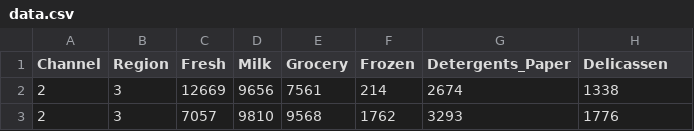
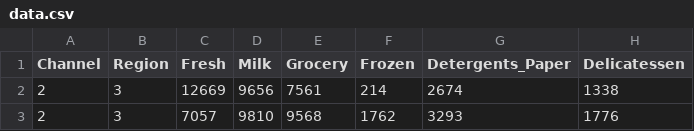
Before and after one commit to kiqgomes/Data_Engineer, a CSV file: Langs/Scala/ML/data.csv, drawn as a sheet; only a part is shown.

```diff
--- a/Langs/Scala/ML/data.csv
+++ b/Langs/Scala/ML/data.csv
@@ -1,2 +1,2 @@
-Channel,Region,Fresh,Milk,Grocery,Frozen,Detergents_Paper,Delicassen
+Channel,Region,Fresh,Milk,Grocery,Frozen,Detergents_Paper,Delicatessen
 2,3,12669,9656,7561,214,2674,1338
```
Also changed, not shown: 2 other files.
